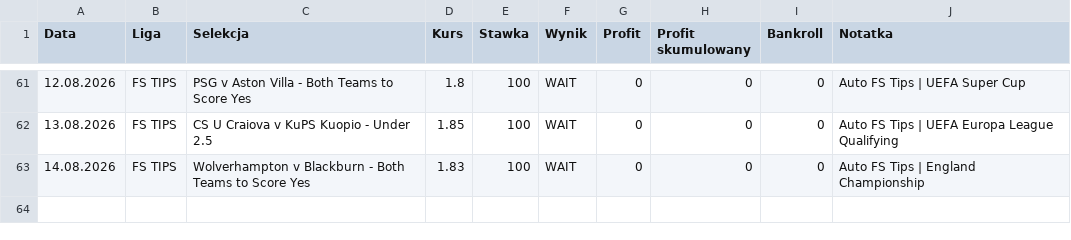
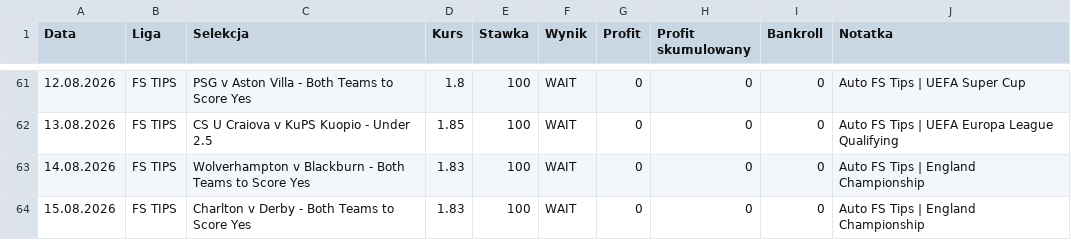
Before and after one commit to Octagon93/Bet_Tracker, a CSV file: bets_data.csv, drawn as a sheet; only a part is shown, gaps mark what is left out.

```diff
--- a/bets_data.csv
+++ b/bets_data.csv
@@ -63 +63,2 @@ Data,Liga,Selekcja,Kurs,Stawka,Wynik,Profit,Profit skumulowany,Bankroll,Notatka
 14.08.2026,FS TIPS,Wolverhampton v Blackburn - Both Teams to Score Yes,1.83,100,WAIT,0,0,0,Auto FS Tips | England Championship
+15.08.2026,FS TIPS,Charlton v Derby - Both Teams to Score Yes,1.83,100,WAIT,0,0,0,Auto FS Tips | England Championship
```
